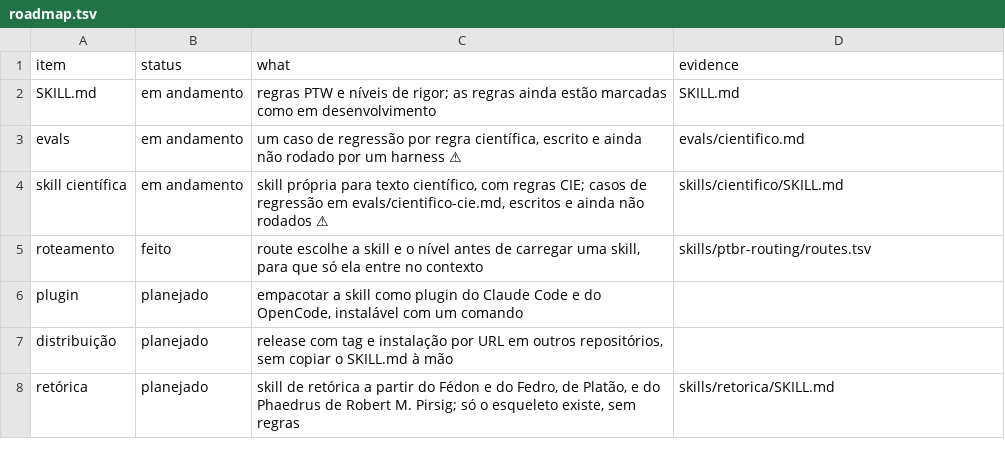
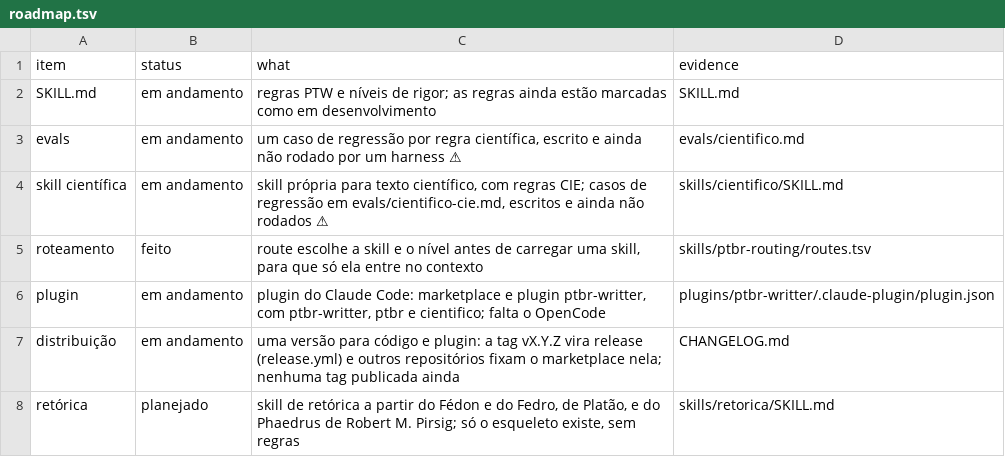
Before and after one commit to h0ffmann/ptbr-writer, a TSV file: site/data/roadmap.tsv, drawn as a sheet.

```diff
--- a/site/data/roadmap.tsv
+++ b/site/data/roadmap.tsv
@@ -5,4 +5,4 @@ skill científica	em andamento	skill própria para texto científico, com regras
 roteamento	feito	route escolhe a skill e o nível antes de carregar uma skill, para que só ela entre no contexto	skills/ptbr-routing/routes.tsv
-plugin	planejado	empacotar a skill como plugin do Claude Code e do OpenCode, instalável com um comando	
-distribuição	planejado	release com tag e instalação por URL em outros repositórios, sem copiar o SKILL.md à mão	
+plugin	em andamento	plugin do Claude Code: marketplace e plugin ptbr-writter, com ptbr-writter, ptbr e cientifico; falta o OpenCode	plugins/ptbr-writter/.claude-plugin/plugin.json
+distribuição	em andamento	uma versão para código e plugin: a tag vX.Y.Z vira release (release.yml) e outros repositórios fixam o marketplace nela; nenhuma tag publicada ainda	CHANGELOG.md
 retórica	planejado	skill de retórica a partir do Fédon e do Fedro, de Platão, e do Phaedrus de Robert M. Pirsig; só o esqueleto existe, sem regras	skills/retorica/SKILL.md
```
Also changed, not shown: 13 other files.
